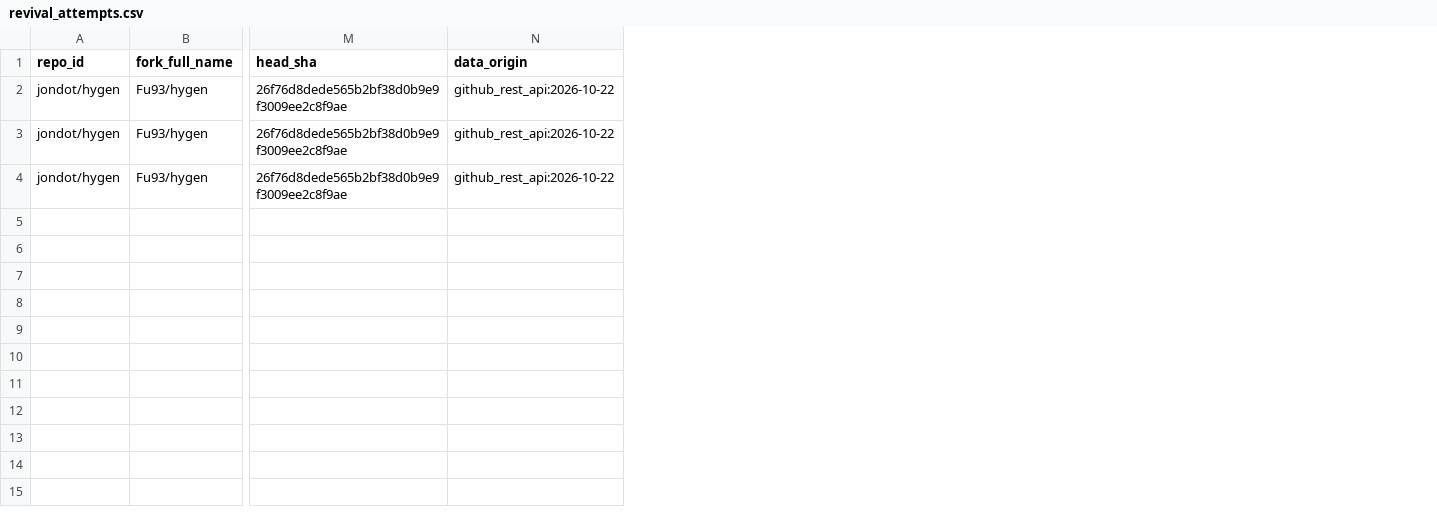
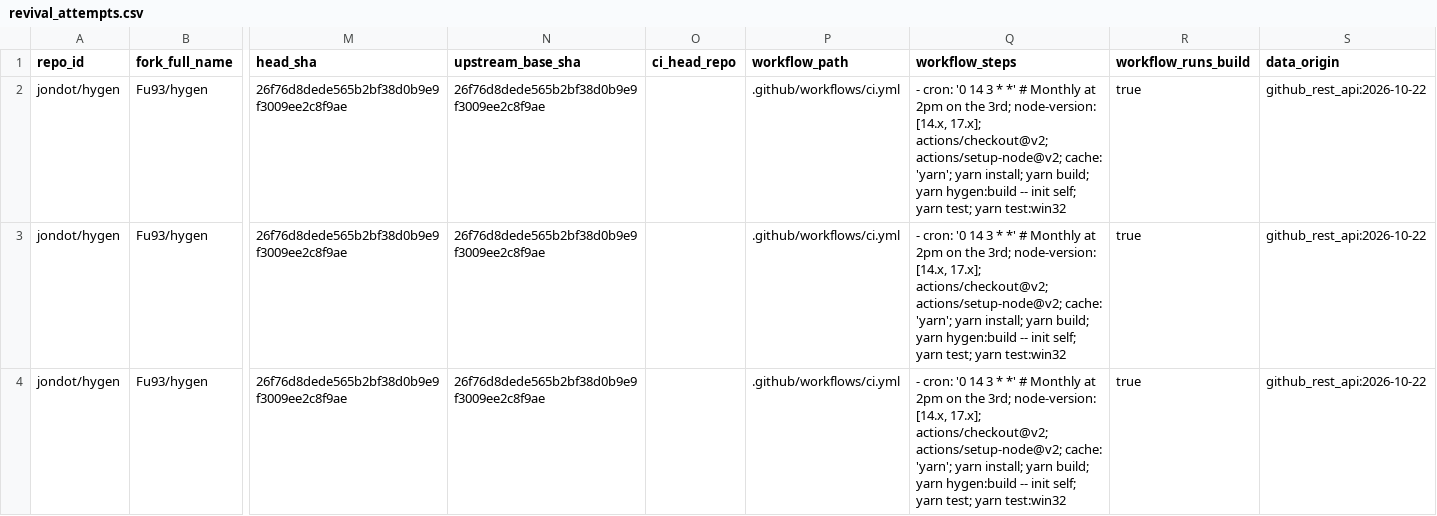
Before and after one commit to Fu93/phoenixrepo, a CSV file: data/real/revival_attempts.csv, drawn as a sheet; only a part is shown, gaps mark what is left out; the diff names each change by its address in the sheet, - before the commit and + after, or states it on an @@ line.

```diff
--- a/data/real/revival_attempts.csv
+++ b/data/real/revival_attempts.csv
+column N (upstream_base_sha), rows 2-4: all 26f76d8dede565b2bf38d0b9e9f3009ee2c8f9ae
+column O (ci_head_repo), empty
+column P (workflow_path), rows 2-4: all .github/workflows/ci.yml
+column Q (workflow_steps), rows 2-4: all - cron: '0 14 3 * *' # Monthly at 2pm on the 3rd; node-version: [14.x, 17.x]; actions/checkout@v2; actions/setup-node@v2; cache: 'yarn'; yarn install; yarn build; yarn hygen:build -- init self; yarn test; yarn test:win32
+column R (workflow_runs_build), rows 2-4: all true
```
Also changed, not shown: data/real/revival_sources.csv, 45 other files.
